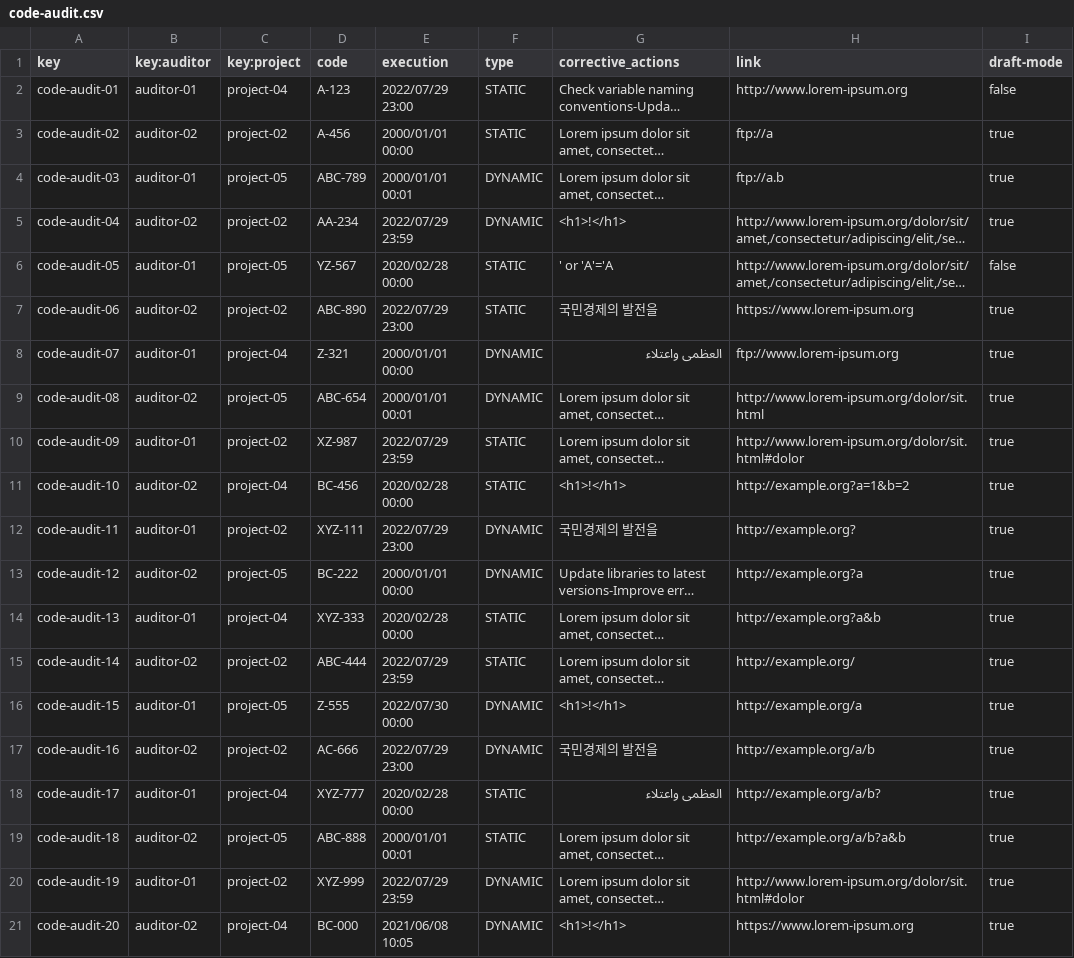
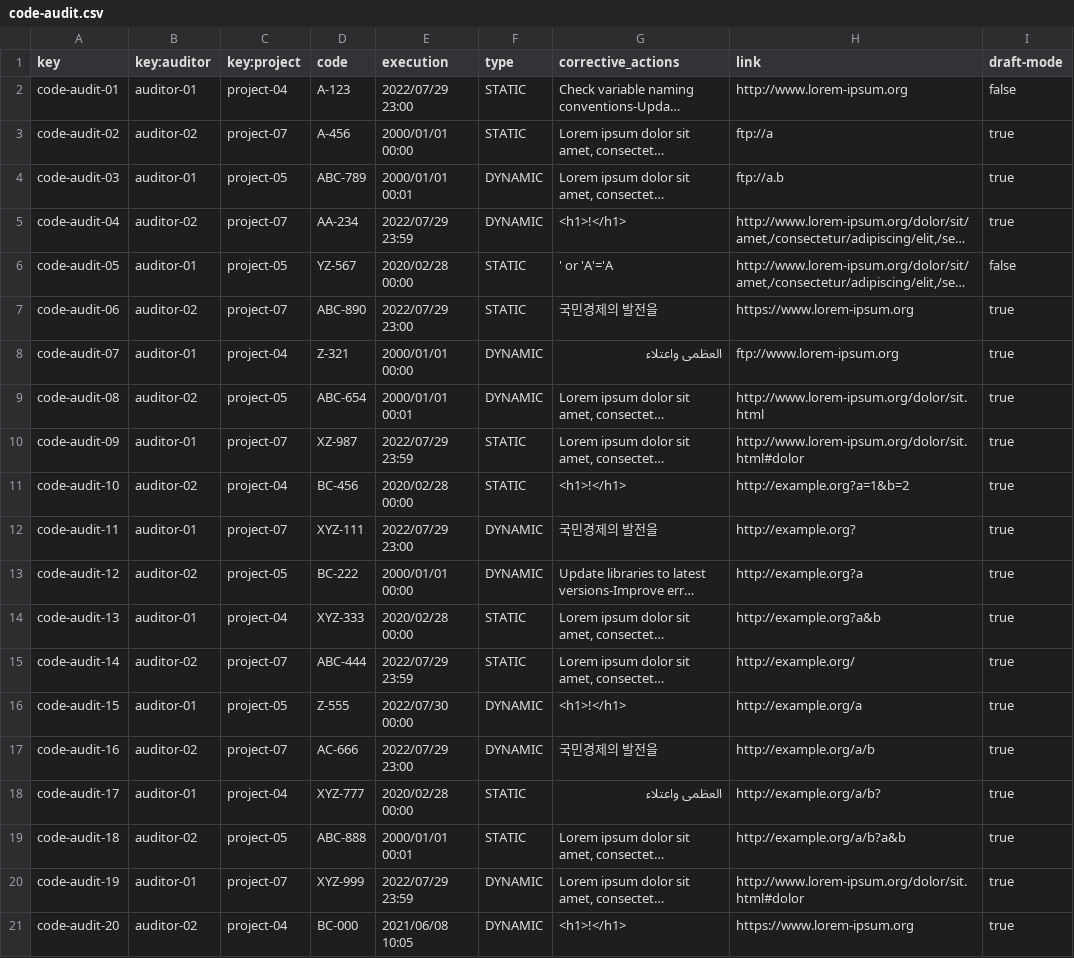
Before and after one commit to DP2-C1-020/Acme-SF-D01, a CSV file: src/main/webapp/WEB-INF/resources/sample-data/code-audit.csv, drawn as a sheet; long unchanged cells end in …; the diff names each change by its address in the sheet, - before the commit and + after, or states it on an @@ line.

Commit message:
Update code-audit.csv

```diff
--- a/src/main/webapp/WEB-INF/resources/sample-data/code-audit.csv
+++ b/src/main/webapp/WEB-INF/resources/sample-data/code-audit.csv
-C3 (key:project): project-02
+C3 (key:project): project-07
-C5 (key:project): project-02
+C5 (key:project): project-07
-C7 (key:project): project-02
+C7 (key:project): project-07
-C10 (key:project): project-02
+C10 (key:project): project-07
-C12 (key:project): project-02
+C12 (key:project): project-07
-C15 (key:project): project-02
+C15 (key:project): project-07
-C17 (key:project): project-02
+C17 (key:project): project-07
-C20 (key:project): project-02
+C20 (key:project): project-07
```
